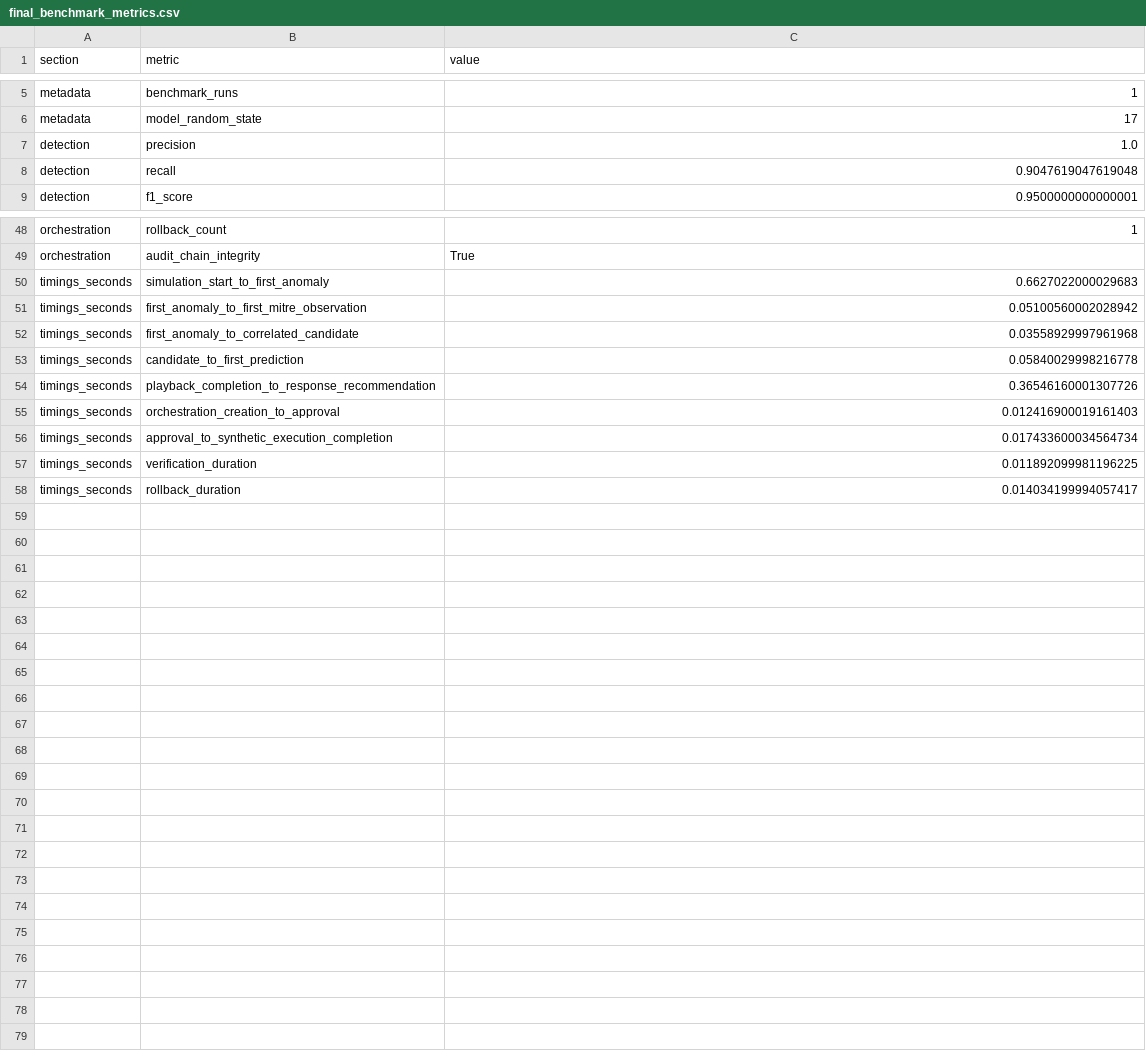
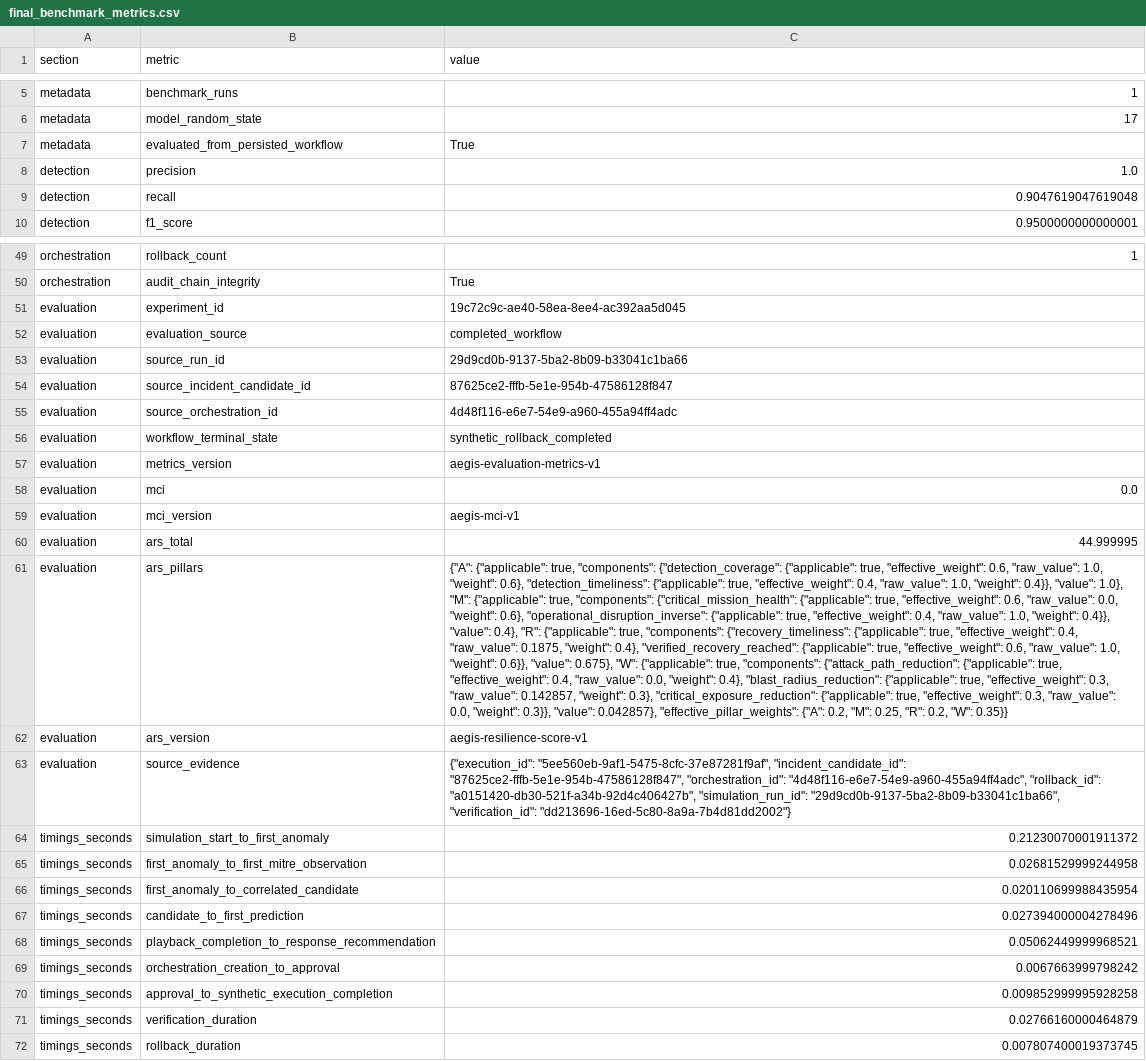
Before and after one commit to Ranjith-7777/AegisTwin, a CSV file: reports/final_benchmark_metrics.csv, drawn as a sheet; only a part is shown, gaps mark what is left out; addresses are those after the commit; the diff covers the shown part only; the diff names each change by its address in the sheet, - before the commit and + after, or states it on an @@ line.

Commit message:
fix(reports): bind final benchmark to persisted evaluation evidence

```diff
--- a/reports/final_benchmark_metrics.csv
+++ b/reports/final_benchmark_metrics.csv
+row 7: metadata | evaluated_from_persisted_workflow | True
+row 51: evaluation | experiment_id | 19c72c9c-ae40-58ea-8ee4-ac392aa5d045
+row 52: evaluation | evaluation_source | completed_workflow
+row 53: evaluation | source_run_id | 29d9cd0b-9137-5ba2-8b09-b33041c1ba66
+row 54: evaluation | source_incident_candidate_id | 87625ce2-fffb-5e1e-954b-47586128f847
+row 55: evaluation | source_orchestration_id | 4d48f116-e6e7-54e9-a960-455a94ff4adc
+row 56: evaluation | workflow_terminal_state | synthetic_rollback_completed
+row 57: evaluation | metrics_version | aegis-evaluation-metrics-v1
+row 58: evaluation | mci | 0.0
+row 59: evaluation | mci_version | aegis-mci-v1
+row 60: evaluation | ars_total | 44.999995
+row 61: evaluation | ars_pillars | {"A": {"applicable": true, "components": {"detection_coverage": {"applicable": true, "effective_weight": 0.6, "raw_value": 1.0, "weight": 0.6}, "detection_timeliness": {"applicable": true, "effective_weight": 0.4, "raw_value": 1.0, "weight": 0.4}}, "value": 1.0}, "M": {"applicable": true, "components": {"critical_mission_health": {"applicable": true, "effective_weight": 0.6, "raw_value": 0.0, "weight": 0.6}, "operational_disruption_inverse": {"applicable": true, "effective_weight": 0.4, "raw_value": 1.0, "weight": 0.4}}, "value": 0.4}, "R": {"applicable": true, "components": {"recovery_timeliness": {"applicable": true, "effective_weight": 0.4, "raw_value": 0.1875, "weight": 0.4}, "verified_recovery_reached": {"applicable": true, "effective_weight": 0.6, "raw_value": 1.0, "weight": 0.6}}, "value": 0.675}, "W": {"applicable": true, "components": {"attack_path_reduction": {"applicable": true, "effective_weight": 0.4, "raw_value": 0.0, "weight": 0.4}, "blast_radius_reduction": {"applicable": true, "effective_weight": 0.3, "raw_value": 0.142857, "weight": 0.3}, "critical_exposure_reduction": {"applicable": true, "effective_weight": 0.3, "raw_value": 0.0, "weight": 0.3}}, "value": 0.042857}, "effective_pillar_weights": {"A": 0.2, "M": 0.25, "R": 0.2, "W": 0.35}}
+row 62: evaluation | ars_version | aegis-resilience-score-v1
+row 63: evaluation | source_evidence | {"execution_id": "5ee560eb-9af1-5475-8cfc-37e87281f9af", "incident_candidate_id": "87625ce2-fffb-5e1e-954b-47586128f847", "orchestration_id": "4d48f116-e6e7-54e9-a960-455a94ff4adc", "rollback_id": "a0151420-db30-521f-a34b-92d4c406427b", "simulation_run_id": "29d9cd0b-9137-5ba2-8b09-b33041c1ba66", "verification_id": "dd213696-16ed-5c80-8a9a-7b4d81dd2002"}
-C64 (value): 0.6627022000029683
+C64 (value): 0.21230070001911372
-C65 (value): 0.05100560002028942
+C65 (value): 0.02681529999244958
-C66 (value): 0.03558929997961968
+C66 (value): 0.020110699988435954
-C67 (value): 0.05840029998216778
+C67 (value): 0.027394000004278496
-C68 (value): 0.36546160001307726
+C68 (value): 0.05062449999968521
-C69 (value): 0.012416900019161403
+C69 (value): 0.0067663999798242
-C70 (value): 0.017433600034564734
+C70 (value): 0.009852999995928258
-C71 (value): 0.011892099981196225
+C71 (value): 0.02766160000464879
-C72 (value): 0.014034199994057417
+C72 (value): 0.007807400019373745
```
Also changed, not shown: 7 edited cells elsewhere in this file, 3 other files.
